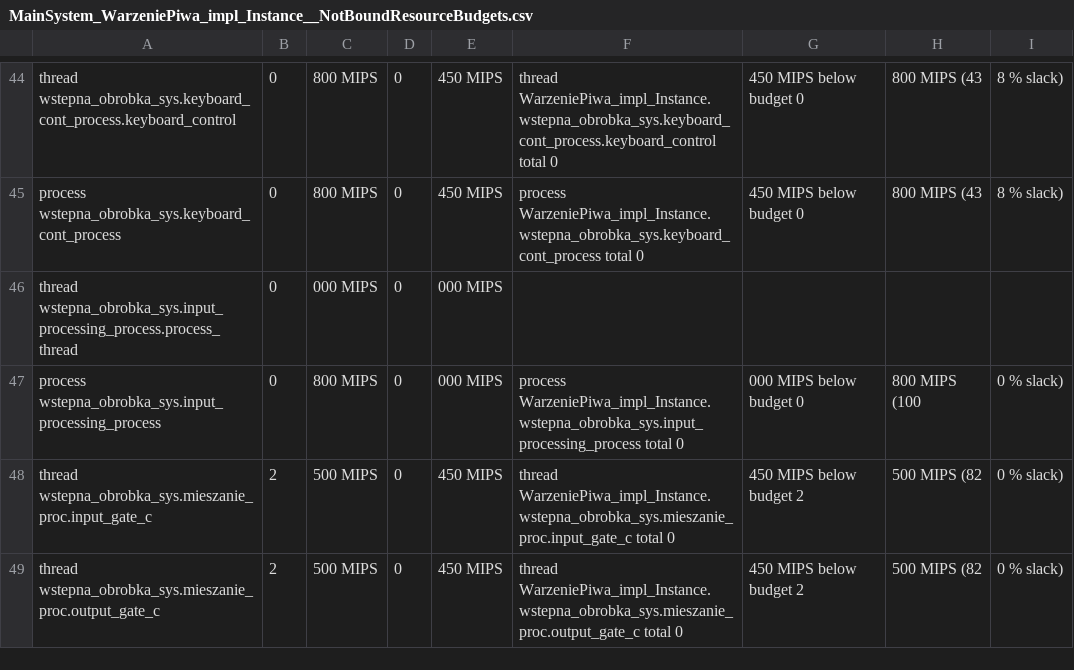
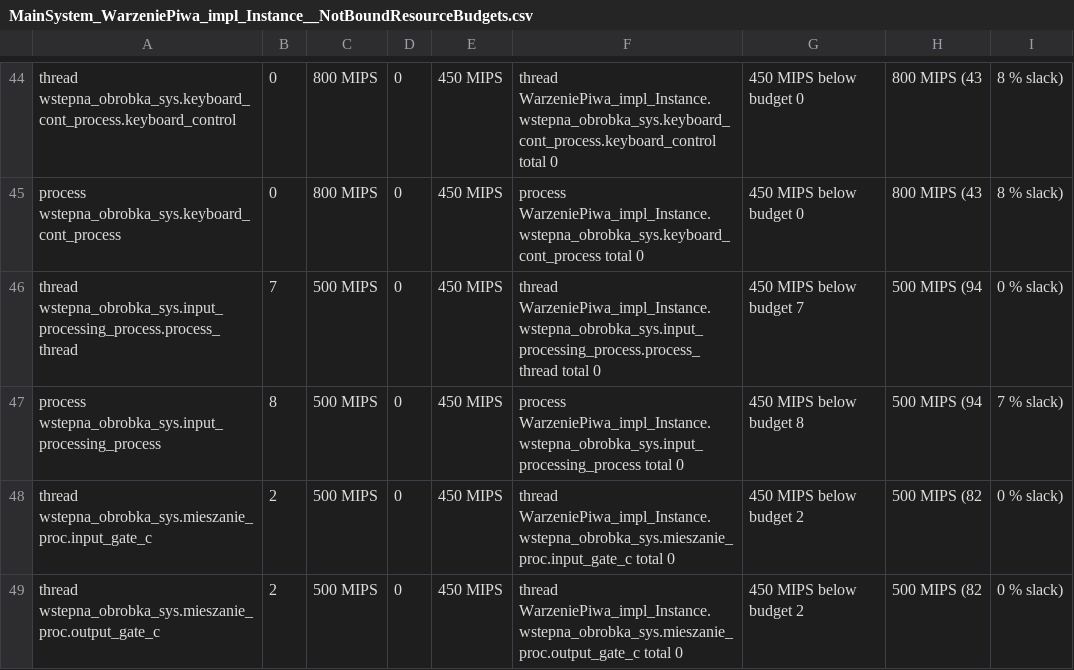
Before and after one commit to Stepkata/BrewerySchema, a CSV file: analizy/MainSystem_WarzeniePiwa_impl_Instance__NotBoundResourceBudgets.csv, drawn as a sheet; only a part is shown, gaps mark what is left out; the diff covers the shown part only; the diff names each change by its address in the sheet, - before the commit and + after, or states it on an @@ line.

Commit message:
final fixes with mips budget analysis

```diff
--- a/analizy/MainSystem_WarzeniePiwa_impl_Instance__NotBoundResourceBudgets.csv
+++ b/analizy/MainSystem_WarzeniePiwa_impl_Instance__NotBoundResourceBudgets.csv
-B46: 0
+B46: 7
-C46: 000 MIPS
+C46: 500 MIPS
-E46:E47: 000 MIPS
+E46:E47: 450 MIPS
-F46: (empty)
+F46: thread WarzeniePiwa_impl_Instance.wstepna_obrobka_sys.input_processing_process.process_thread total 0
-G46: (empty)
+G46: 450 MIPS below budget 7
-H46: (empty)
+H46: 500 MIPS (94
-I46: (empty)
+I46: 0 % slack)
-B47: 0
+B47: 8
-C47: 800 MIPS
+C47: 500 MIPS
-G47: 000 MIPS below budget 0
+G47: 450 MIPS below budget 8
-H47: 800 MIPS (100
+H47: 500 MIPS (94
-I47: 0 % slack)
+I47: 7 % slack)
```
Also changed, not shown: 21 edited cells elsewhere in this file, projekt/instances/reports/NotBoundResourceBudgets/MainSystem_WarzeniePiwa_impl_Instance__NotBoundResourceBudgets.csv, 6 other files.
